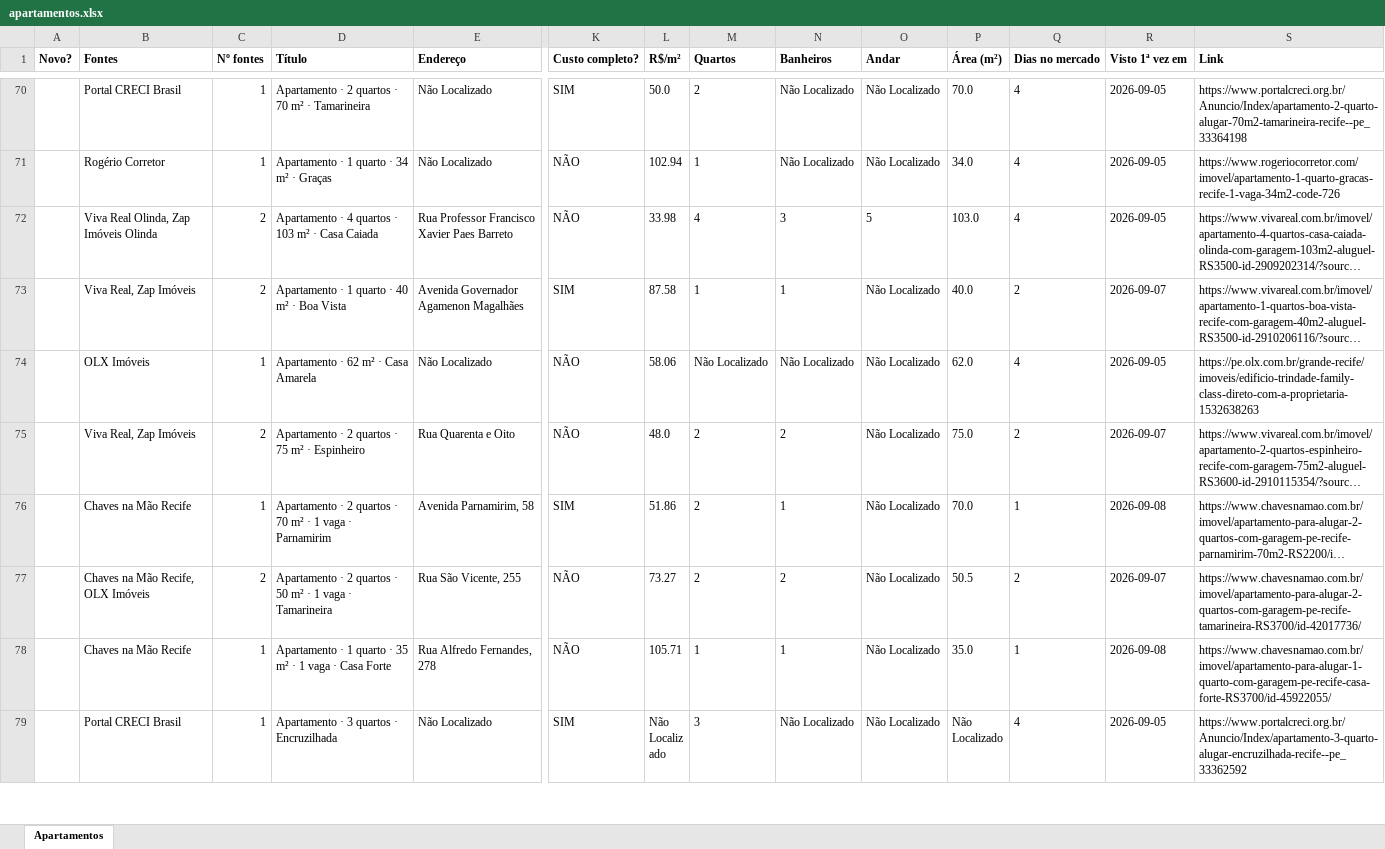
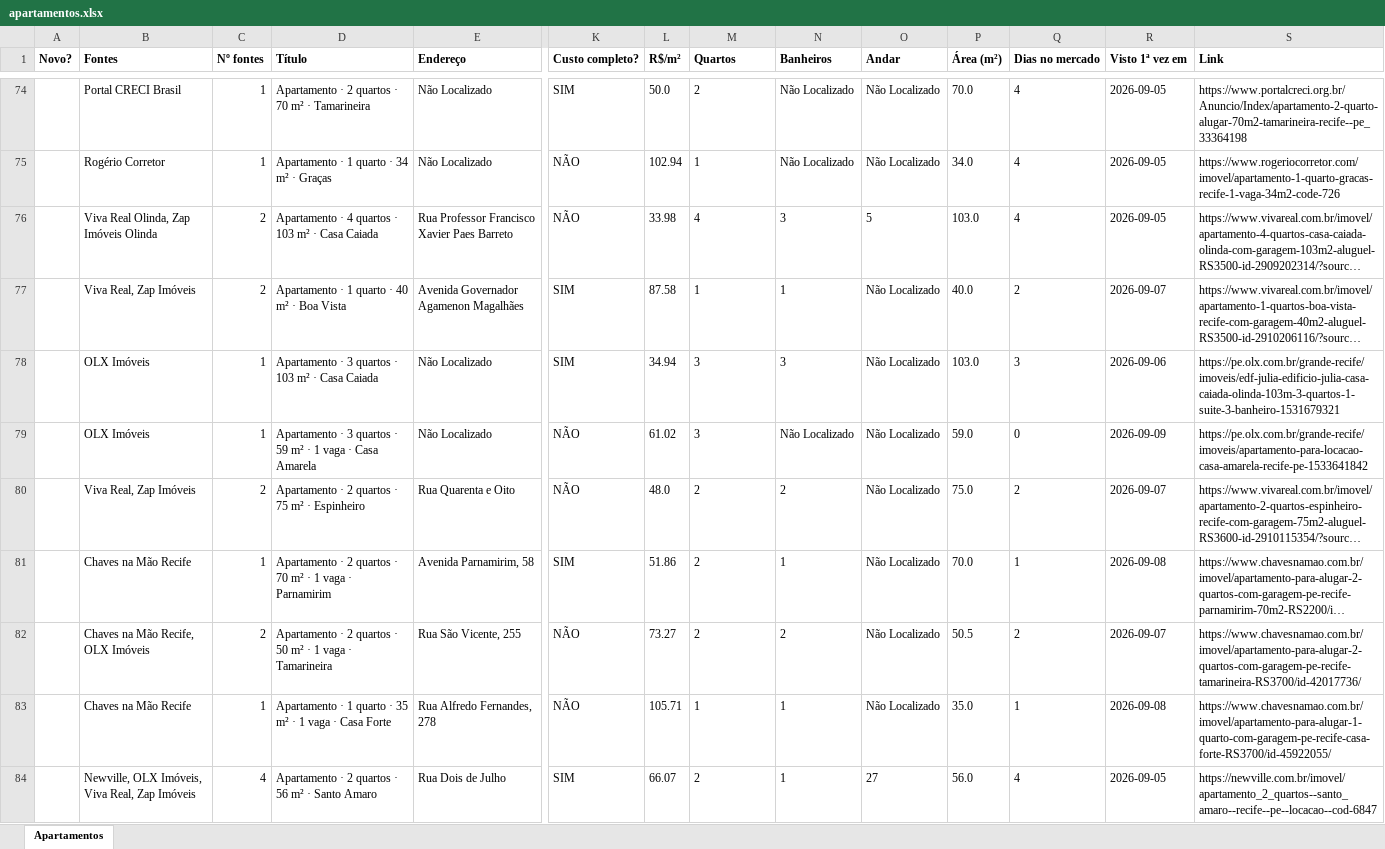
Before and after one commit to jlfig13/busca-imovel, an Excel workbook: saida/apartamentos.xlsx, sheet Apartamentos, drawn as a sheet; only a part is shown, gaps mark what is left out; the shorter side is filled out with more unchanged rows; long unchanged cells end in …; values as stored, in another font and other column widths than the file's, no borders; addresses are those after the commit; rows hold the shown columns only; the diff covers the shown part only; the diff names each change by its address in the sheet, - before the commit and + after, or states it on an @@ line.

```diff
--- a/saida/apartamentos.xlsx (sheet Apartamentos)
+++ b/saida/apartamentos.xlsx (sheet Apartamentos)
+row 78:  | OLX Imóveis | 1 | Apartamento · 3 quartos · 103 m² · Casa Caiada | Não Localizado | SIM | 34.94 | 3 | 3 | Não Localizado | 103.0 | 3 | 2026-09-06 | https://pe.olx.com.br/grande-recife/imoveis/edf-julia-edificio-julia-casa-caiada-olinda-103m-3-quartos-1-suite-3-banheiro-1531679321
-D79 (Título): Apartamento · 62 m² · Casa Amarela
+D79 (Título): Apartamento · 3 quartos · 59 m² · 1 vaga · Casa Amarela
-L79 (R$/m²): 58.06
+L79 (R$/m²): 61.02
-M79 (Quartos): Não Localizado
+M79 (Quartos): 3
-P79 (Área (m²)): 62.0
+P79 (Área (m²)): 59.0
-Q79 (Dias no mercado): 4
+Q79 (Dias no mercado): 0
-R79 (Visto 1ª vez em): 2026-09-05
+R79 (Visto 1ª vez em): 2026-09-09
-S79 (Link): https://pe.olx.com.br/grande-recife/imoveis/edificio-trindade-family-class-direto-com-a-proprietaria-1532638263
+S79 (Link): https://pe.olx.com.br/grande-recife/imoveis/apartamento-para-locacao-casa-amarela-recife-pe-1533641842
+row 84:  | Newville, OLX Imóveis, Viva Real, Zap Imóveis | 4 | Apartamento · 2 quartos · 56 m² · Santo Amaro | Rua Dois de Julho | SIM | 66.07 | 2 | 1 | 27 | 56.0 | 4 | 2026-09-05 | https://newville.com.br/imovel/apartamento_2_quartos--santo_amaro--recife--pe--locacao--cod-6847
```
Also changed, not shown: 25 added rows, 22 removed rows and 74 edited cells elsewhere in this sheet, 2 other files.
